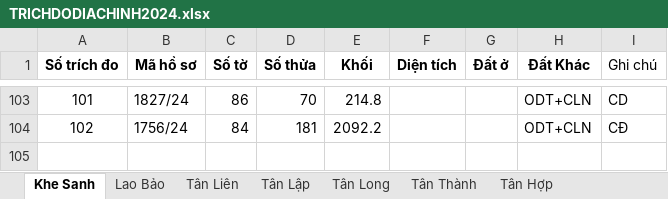
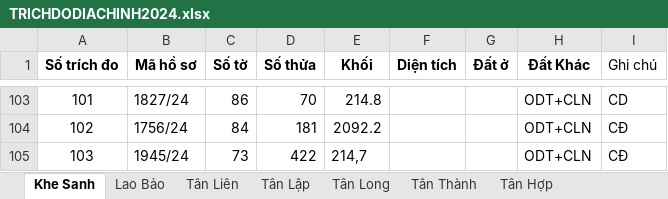
Before and after one commit to guitarkhongem/SOMUCKE, an Excel workbook: SOMUCKE/TRICHDODIACHINH2024.xlsx, sheet Khe Sanh, drawn as a sheet; only a part is shown, gaps mark what is left out; values as stored, in another font and other column widths than the file's, no borders; the diff names each change by its address in the sheet, - before the commit and + after, or states it on an @@ line.

```diff
--- a/SOMUCKE/TRICHDODIACHINH2024.xlsx (sheet Khe Sanh)
+++ b/SOMUCKE/TRICHDODIACHINH2024.xlsx (sheet Khe Sanh)
+row 105: 103 | 1945/24 | 73 | 422 | 214,7 |  |  | ODT+CLN | CĐ
```
Also changed, not shown: 1 other file.
